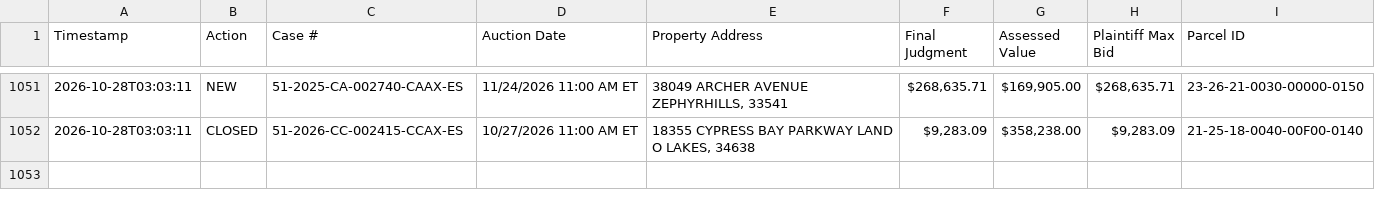
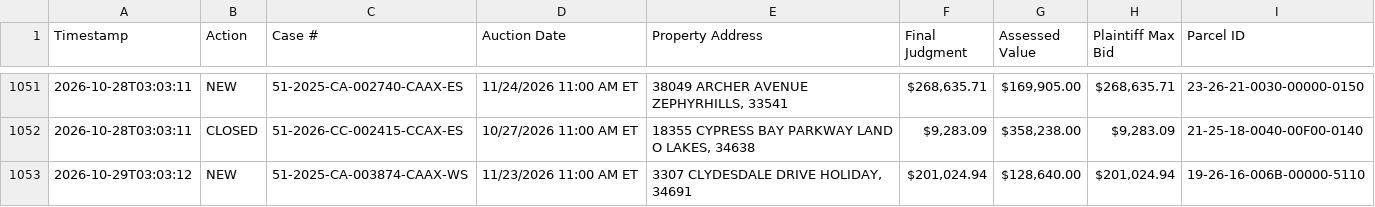
Before and after one commit to figlesias7/realforeclose-pasco, a CSV file: data/event_log.csv, drawn as a sheet; only a part is shown, gaps mark what is left out.

```diff
--- a/data/event_log.csv
+++ b/data/event_log.csv
@@ -1052 +1052,2 @@ Timestamp,Action,Case #,Auction Date,Property Address,Final Judgment,Assessed Va
 2026-10-28T03:03:11,CLOSED,51-2026-CC-002415-CCAX-ES,10/27/2026 11:00 AM ET,"18355 CYPRESS BAY PARKWAY LAND O LAKES, 34638","$9,283.09","$358,238.00","$9,283.09",21-25-18-0040-00F00-0140
+2026-10-29T03:03:12,NEW,51-2025-CA-003874-CAAX-WS,11/23/2026 11:00 AM ET,"3307 CLYDESDALE DRIVE HOLIDAY, 34691","$201,024.94","$128,640.00","$201,024.94",19-26-16-006B-00000-5110
```
Also changed, not shown: data/active_foreclosures.csv, data/all_seen.csv, 3 other files.
